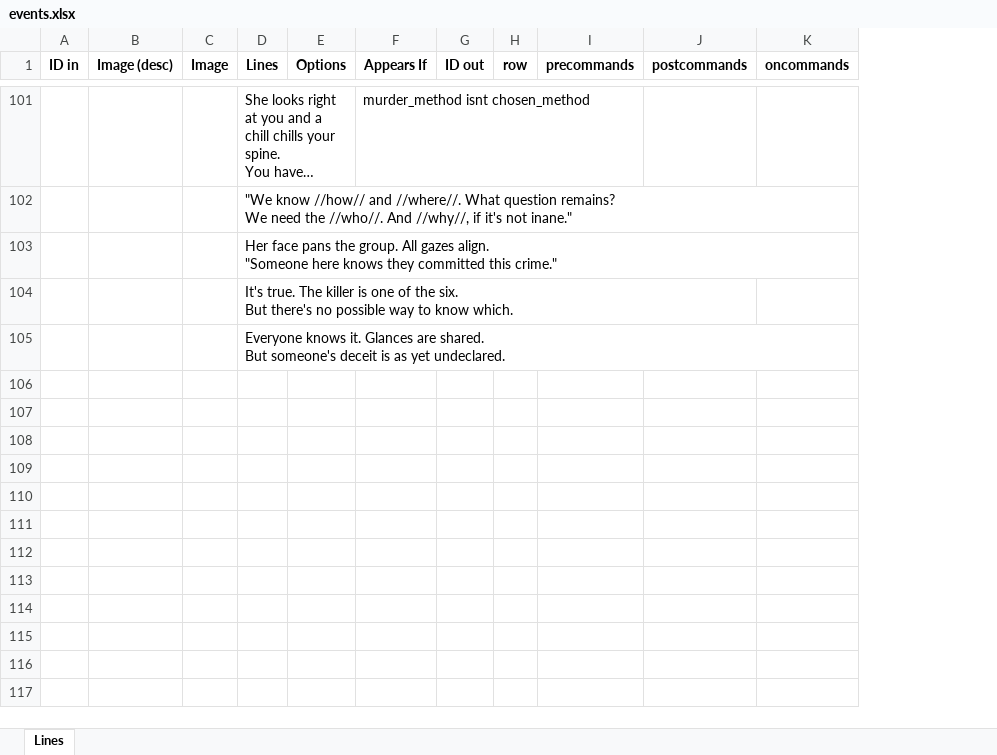
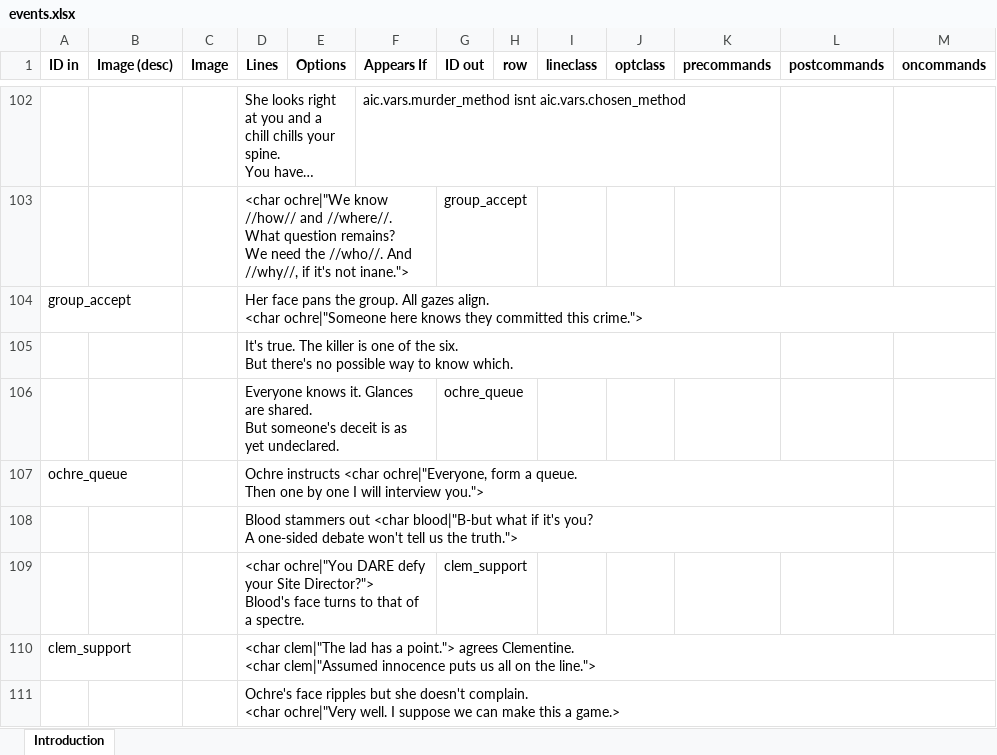
Before and after one commit to croque-scp/cluedo, an Excel workbook: src/events.xlsx, sheet Introduction, drawn as a sheet; only a part is shown, gaps mark what is left out; long unchanged cells end in …; values as stored, in another font and other column widths than the file's, no borders; conditional formats not drawn; removed rows and columns are numbered as before the commit, all else as after; ↵ is a line break in a cell; the diff covers the shown part only; the diff names each change by its address in the sheet, - before the commit and + after, or states it on an @@ line.

```diff
--- a/src/events.xlsx (sheet Introduction)
+++ b/src/events.xlsx (sheet Introduction)
-sheet tab: Lines
+sheet tab: Introduction
+column I (lineclass), empty
+column J (optclass), empty
-F102 (Appears If): murder_method isnt chosen_method
+F102 (Appears If): aic.vars.murder_method isnt aic.vars.chosen_method
-row 102:  |  |  | "We know //how// and //where//. What question remains? ↵ We need the //who//. And //why//, if it's not inane."
-row 103:  |  |  | Her face pans the group. All gazes align. ↵ "Someone here knows they committed this crime."
+row 103:  |  |  | <char ochre|"We know //how// and //where//. What question remains? ↵ We need the //who//. And //why//, if it's not inane."> |  |  | group_accept
+row 104: group_accept |  |  | Her face pans the group. All gazes align. ↵ <char ochre|"Someone here knows they committed this crime.">
+row 106:  |  |  | Everyone knows it. Glances are shared. ↵ But someone's deceit is as yet undeclared. |  |  | ochre_queue
+row 107: ochre_queue |  |  | Ochre instructs <char ochre|"Everyone, form a queue. ↵ Then one by one I will interview you.">
-D108 (Lines): Everyone knows it. Glances are shared. ↵ But someone's deceit is as yet undeclared.
+D108 (Lines): Blood stammers out <char blood|"B-but what if it's you? ↵ A one-sided debate won't tell us the truth.">
+row 109:  |  |  | <char ochre|"You DARE defy your Site Director?"> ↵ Blood's face turns to that of a spectre. |  |  | clem_support
+row 110: clem_support |  |  | <char clem|"The lad has a point."> agrees Clementine. ↵ <char clem|"Assumed innocence puts us all on the line.">
+row 111:  |  |  | Ochre's face ripples but she doesn't complain. ↵ <char ochre|"Very well. I suppose we can make this a game.>
```
Also changed, not shown: 19 added rows, 6 removed rows and 55 edited cells elsewhere in this sheet, 3 other files.
